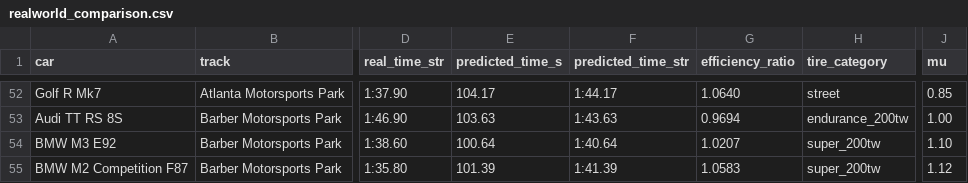
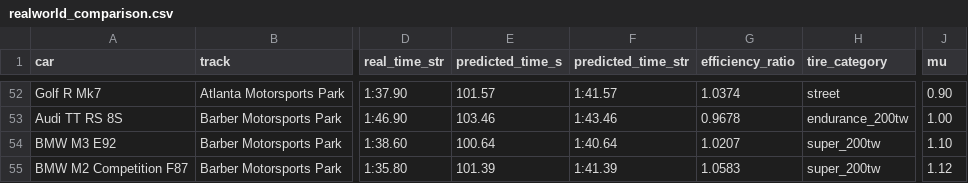
Before and after one commit to slazien/cataclysm, a CSV file: data/realworld_comparison.csv, drawn as a sheet; only a part is shown, gaps mark what is left out; the diff covers the shown part only; the diff names each change by its address in the sheet, - before the commit and + after, or states it on an @@ line.

```diff
--- a/data/realworld_comparison.csv
+++ b/data/realworld_comparison.csv
-E52 (predicted_time_s): 104.17
+E52 (predicted_time_s): 101.57
-F52 (predicted_time_str): 1:44.17
+F52 (predicted_time_str): 1:41.57
-G52 (efficiency_ratio): 1.0640
+G52 (efficiency_ratio): 1.0374
-J52 (mu): 0.85
+J52 (mu): 0.90
-E53 (predicted_time_s): 103.63
+E53 (predicted_time_s): 103.46
-F53 (predicted_time_str): 1:43.63
+F53 (predicted_time_str): 1:43.46
-G53 (efficiency_ratio): 0.9694
+G53 (efficiency_ratio): 0.9678
```
Also changed, not shown: 3 added rows and 38 edited cells elsewhere in this file, 2 other files.
